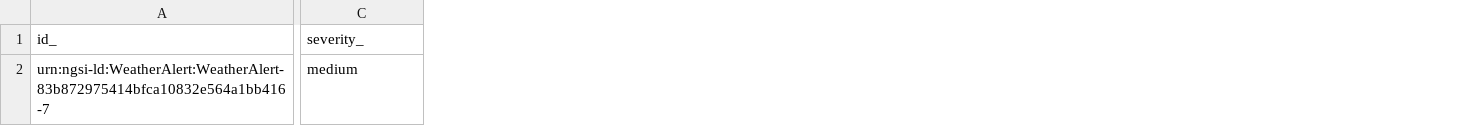
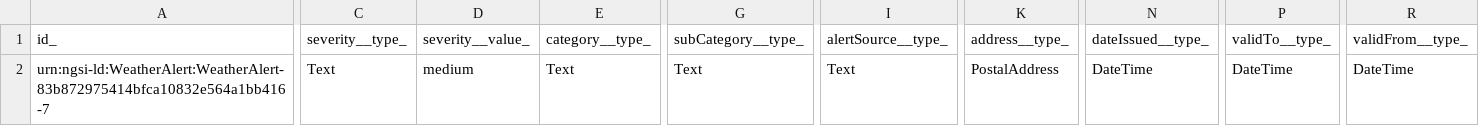
Before and after one commit to smart-data-models/dataModel.Weather, a CSV file: WeatherAlert/examples/example.jsonld.csv, drawn as a sheet; only a part is shown, gaps mark what is left out; addresses are those after the commit; the diff covers the shown part only; the diff names each change by its address in the sheet, - before the commit and + after, or states it on an @@ line.

Commit message:
updated on the 2021-04-01 07:56:44.446933

```diff
--- a/WeatherAlert/examples/example.jsonld.csv
+++ b/WeatherAlert/examples/example.jsonld.csv
+column C (severity__type_), row 2: Text
+column E (category__type_), row 2: Text
+column G (subCategory__type_), row 2: Text
+column I (alertSource__type_), row 2: Text
+column K (address__type_), row 2: PostalAddress
+column N (dateIssued__type_), row 2: DateTime
+column P (validTo__type_), row 2: DateTime
+column R (validFrom__type_), row 2: DateTime
-D1: severity_
+D1: severity__value_
```
Also changed, not shown: 8 edited cells elsewhere in this file.
